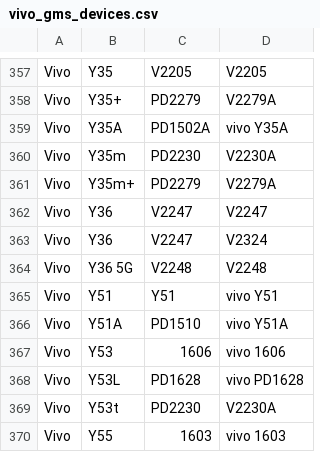
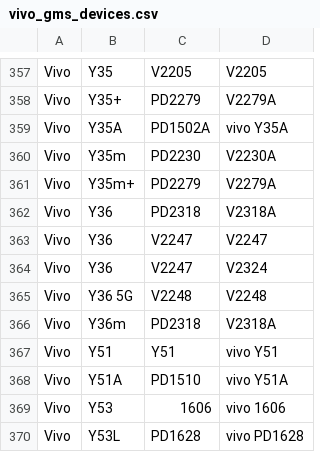
Before and after one commit to parserpp/get_android_data, a CSV file: data/vivo_gms_devices.csv, drawn as a sheet; only a part is shown, gaps mark what is left out; the shorter side is filled out with more unchanged rows; the diff names each change by its address in the sheet, - before the commit and + after, or states it on an @@ line.

```diff
--- a/data/vivo_gms_devices.csv
+++ b/data/vivo_gms_devices.csv
+row 362: Vivo | Y36 | PD2318 | V2318A
+row 366: Vivo | Y36m | PD2318 | V2318A
```
